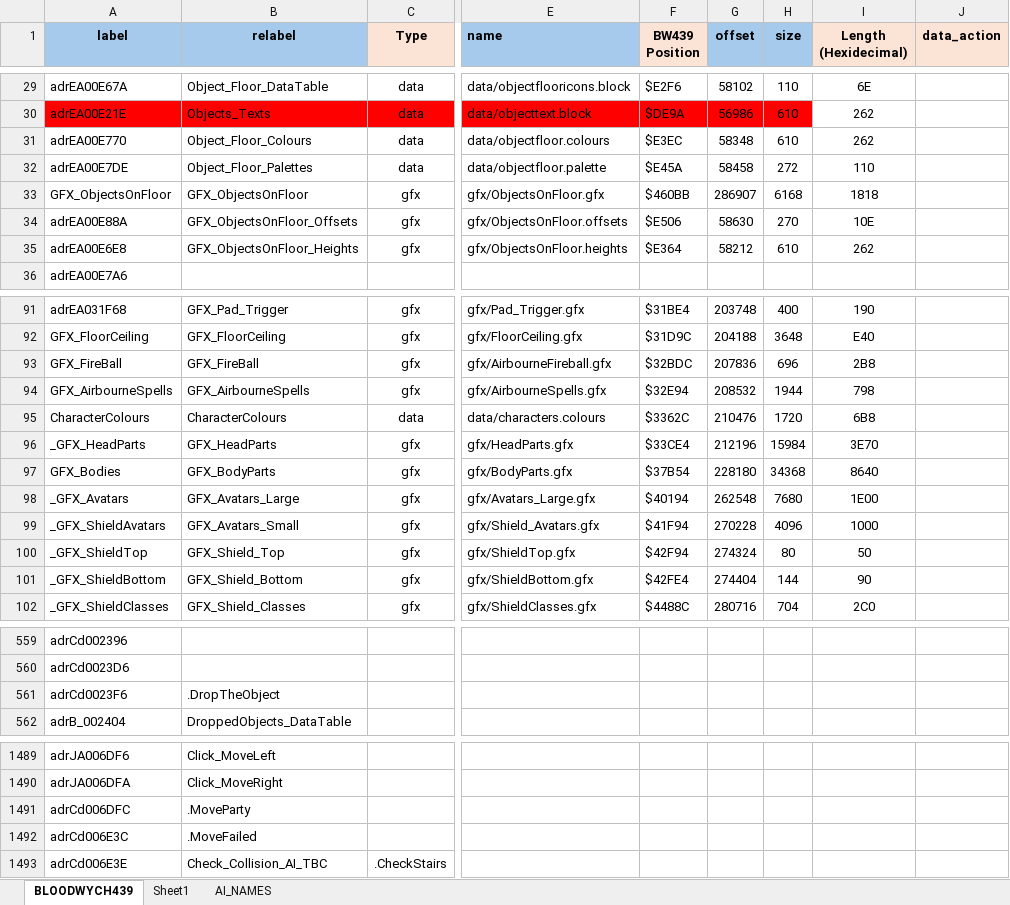
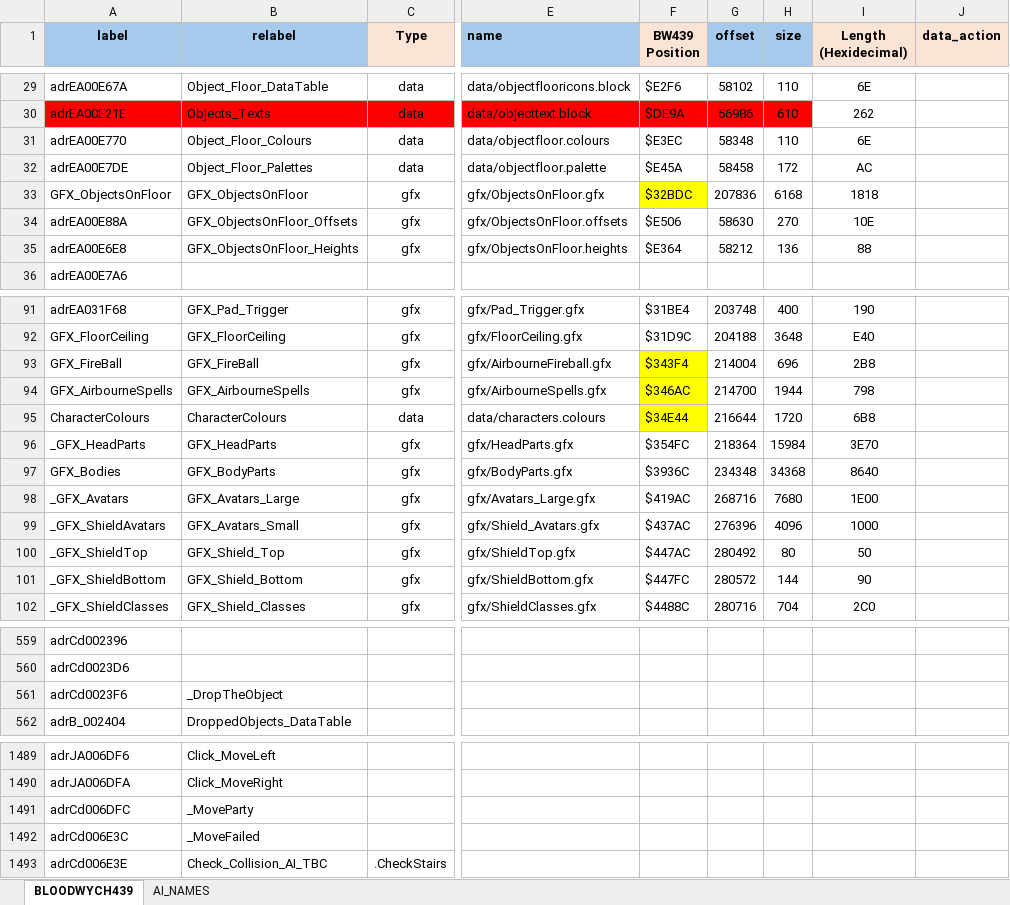
Before and after one commit to HoraceAndTheSpider/Bloodwych-68k, an Excel workbook: segments.xlsx, sheet BLOODWYCH439, drawn as a sheet; only a part is shown, gaps mark what is left out; values as stored, in another font and other column widths than the file's, no borders; conditional formats not drawn; the diff names each change by its address in the sheet, - before the commit and + after, or states it on an @@ line.

Commit message:
Correct extracted graphics layout and generated data source

```diff
--- a/segments.xlsx (sheet BLOODWYCH439)
+++ b/segments.xlsx (sheet BLOODWYCH439)
-sheet tab: Sheet1
-H31 (size): 610
+H31 (size): 110
-I31 (Length (Hexidecimal)): 262
+I31 (Length (Hexidecimal)): 6E
-H32 (size): 272
+H32 (size): 172
-I32 (Length (Hexidecimal)): 110
+I32 (Length (Hexidecimal)): AC
-F33 (BW439 Position): $460BB
+F33 (BW439 Position): $32BDC
-F33 fill: none
+F33 fill: #FFFF00
-G33 (offset): 286907
+G33 (offset): 207836
-H35 (size): 610
+H35 (size): 136
-I35 (Length (Hexidecimal)): 262
+I35 (Length (Hexidecimal)): 88
-F93 (BW439 Position): $32BDC
+F93 (BW439 Position): $343F4
-F93:F95 fill: none
+F93:F95 fill: #FFFF00
-G93 (offset): 207836
+G93 (offset): 214004
-F94 (BW439 Position): $32E94
+F94 (BW439 Position): $346AC
-G94 (offset): 208532
+G94 (offset): 214700
-F95 (BW439 Position): $3362C
+F95 (BW439 Position): $34E44
-G95 (offset): 210476
+G95 (offset): 216644
-F96 (BW439 Position): $33CE4
+F96 (BW439 Position): $354FC
-G96 (offset): 212196
+G96 (offset): 218364
-F97 (BW439 Position): $37B54
+F97 (BW439 Position): $3936C
-G97 (offset): 228180
+G97 (offset): 234348
-F98 (BW439 Position): $40194
+F98 (BW439 Position): $419AC
-G98 (offset): 262548
+G98 (offset): 268716
-F99 (BW439 Position): $41F94
+F99 (BW439 Position): $437AC
-G99 (offset): 270228
+G99 (offset): 276396
-F100 (BW439 Position): $42F94
+F100 (BW439 Position): $447AC
-G100 (offset): 274324
+G100 (offset): 280492
-F101 (BW439 Position): $42FE4
+F101 (BW439 Position): $447FC
-G101 (offset): 274404
+G101 (offset): 280572
-B561 (relabel): .DropTheObject
+B561 (relabel): _DropTheObject
-B1491 (relabel): .MoveParty
+B1491 (relabel): _MoveParty
-B1492 (relabel): .MoveFailed
+B1492 (relabel): _MoveFailed
```
Also changed, not shown: 16 other files.
